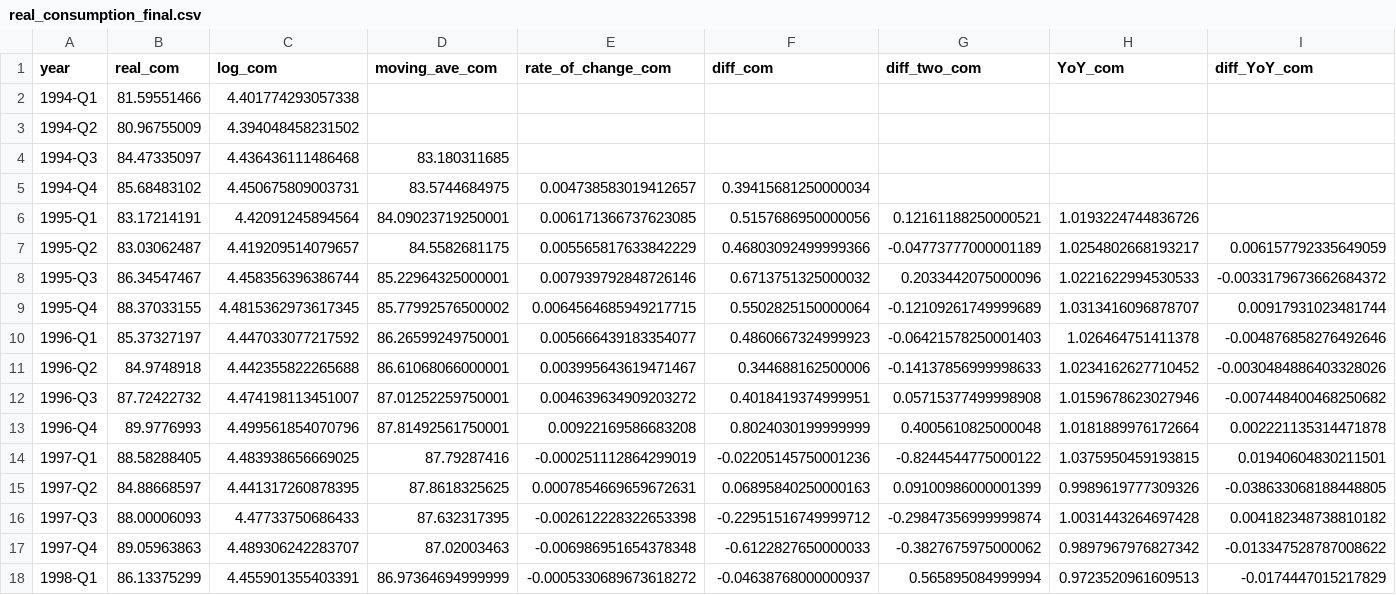
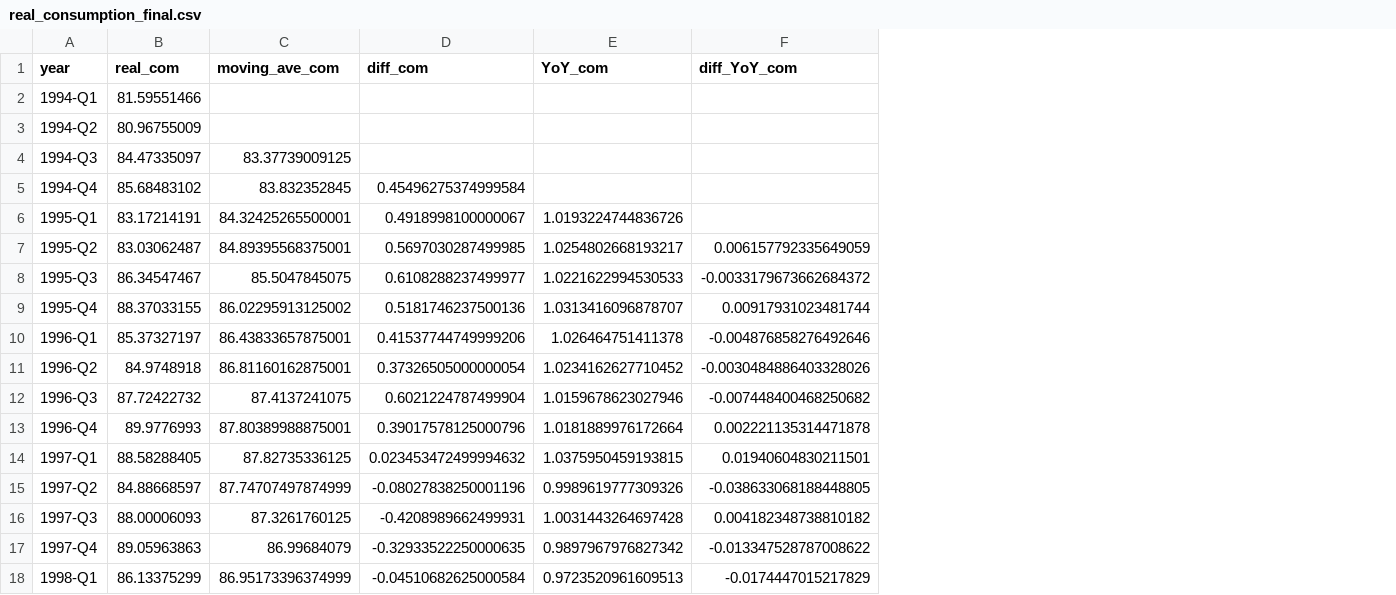
Before and after one commit to tetsuoo/timeseriesanalysis, a CSV file: real_consumption_final.csv, drawn as a sheet; only a part is shown; removed rows and columns are numbered as before the commit, all else as after; the diff covers the shown part only; the diff names each change by its address in the sheet, - before the commit and + after, or states it on an @@ line.

```diff
--- a/real_consumption_final.csv
+++ b/real_consumption_final.csv
-column C (log_com), rows 2-18: 4.401774293057338 | 4.394048458231502 | 4.436436111486468 | 4.450675809003731 | 4.42091245894564 | 4.419209514079657 | 4.458356396386744 | 4.4815362973617345 | 4.447033077217592 | 4.442355822265688 | 4.474198113451007 | 4.499561854070796 | 4.483938656669025 | 4.441317260878395 | 4.47733750686433 | 4.489306242283707 | 4.455901355403391
-column E (rate_of_change_com), rows 5-18: 0.004738583019412657 | 0.006171366737623085 | 0.005565817633842229 | 0.007939792848726146 | 0.0064564685949217715 | 0.005666439183354077 | 0.003995643619471467 | 0.004639634909203272 | 0.00922169586683208 | -0.000251112864299019 | 0.0007854669659672631 | -0.002612228322653398 | -0.006986951654378348 | -0.0005330689673618272
-column G (diff_two_com), rows 6-18: 0.12161188250000521 | -0.04773777000001189 | 0.2033442075000096 | -0.12109261749999689 | -0.06421578250001403 | -0.14137856999998633 | 0.05715377499998908 | 0.4005610825000048 | -0.8244544775000122 | 0.09100986000001399 | -0.29847356999999874 | -0.3827675975000062 | 0.565895084999994
-C4 (moving_ave_com): 83.180311685
+C4 (moving_ave_com): 83.37739009125
-C5 (moving_ave_com): 83.5744684975
+C5 (moving_ave_com): 83.832352845
-D5 (diff_com): 0.39415681250000034
+D5 (diff_com): 0.45496275374999584
-C6 (moving_ave_com): 84.09023719250001
+C6 (moving_ave_com): 84.32425265500001
-D6 (diff_com): 0.5157686950000056
+D6 (diff_com): 0.4918998100000067
-C7 (moving_ave_com): 84.5582681175
+C7 (moving_ave_com): 84.89395568375001
-D7 (diff_com): 0.46803092499999366
+D7 (diff_com): 0.5697030287499985
-C8 (moving_ave_com): 85.22964325000001
+C8 (moving_ave_com): 85.5047845075
-D8 (diff_com): 0.6713751325000032
+D8 (diff_com): 0.6108288237499977
-C9 (moving_ave_com): 85.77992576500002
+C9 (moving_ave_com): 86.02295913125002
-D9 (diff_com): 0.5502825150000064
+D9 (diff_com): 0.5181746237500136
-C10 (moving_ave_com): 86.26599249750001
+C10 (moving_ave_com): 86.43833657875001
-D10 (diff_com): 0.4860667324999923
+D10 (diff_com): 0.41537744749999206
-C11 (moving_ave_com): 86.61068066000001
+C11 (moving_ave_com): 86.81160162875001
-D11 (diff_com): 0.344688162500006
+D11 (diff_com): 0.37326505000000054
-C12 (moving_ave_com): 87.01252259750001
+C12 (moving_ave_com): 87.4137241075
-D12 (diff_com): 0.4018419374999951
+D12 (diff_com): 0.6021224787499904
-C13 (moving_ave_com): 87.81492561750001
+C13 (moving_ave_com): 87.80389988875001
-D13 (diff_com): 0.8024030199999999
+D13 (diff_com): 0.39017578125000796
-C14 (moving_ave_com): 87.79287416
+C14 (moving_ave_com): 87.82735336125
-D14 (diff_com): -0.02205145750001236
+D14 (diff_com): 0.023453472499994632
-C15 (moving_ave_com): 87.8618325625
+C15 (moving_ave_com): 87.74707497874999
-D15 (diff_com): 0.06895840250000163
+D15 (diff_com): -0.08027838250001196
-C16 (moving_ave_com): 87.632317395
+C16 (moving_ave_com): 87.3261760125
-D16 (diff_com): -0.22951516749999712
+D16 (diff_com): -0.4208989662499931
-C17 (moving_ave_com): 87.02003463
+C17 (moving_ave_com): 86.99684079
-D17 (diff_com): -0.6122827650000033
+D17 (diff_com): -0.32933522250000635
-C18 (moving_ave_com): 86.97364694999999
+C18 (moving_ave_com): 86.95173396374999
-D18 (diff_com): -0.04638768000000937
+D18 (diff_com): -0.04510682625000584
```
Also changed, not shown: 156 edited cells elsewhere in this file, 1 other file.
